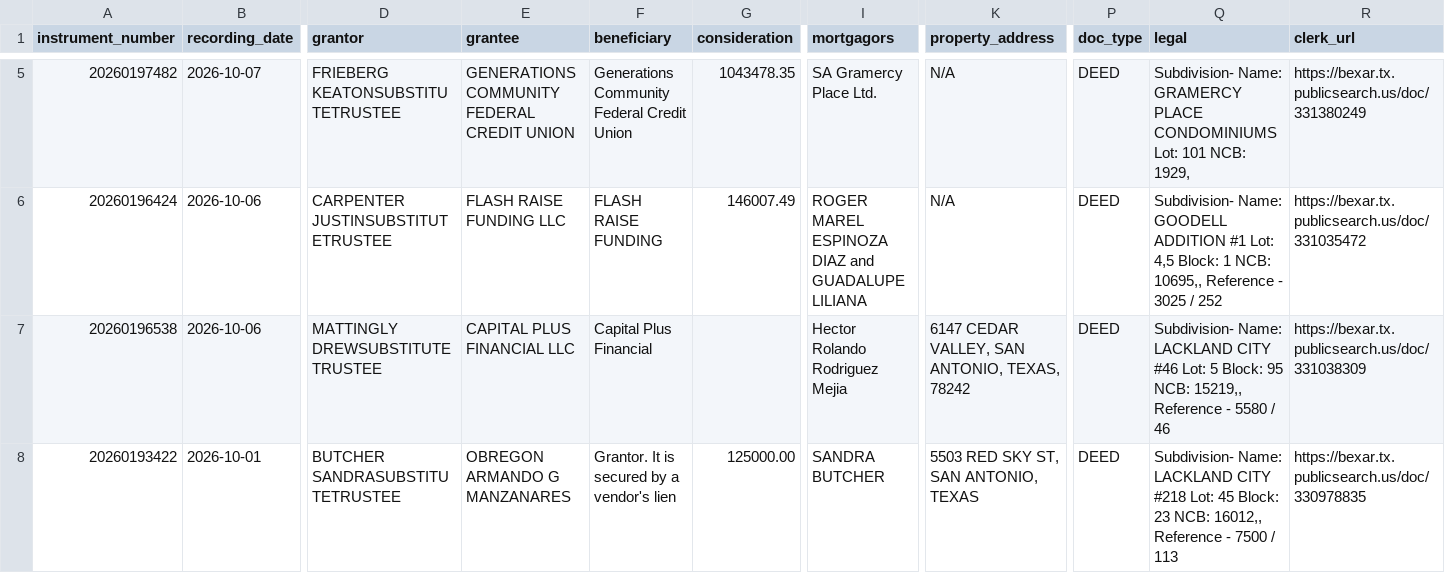
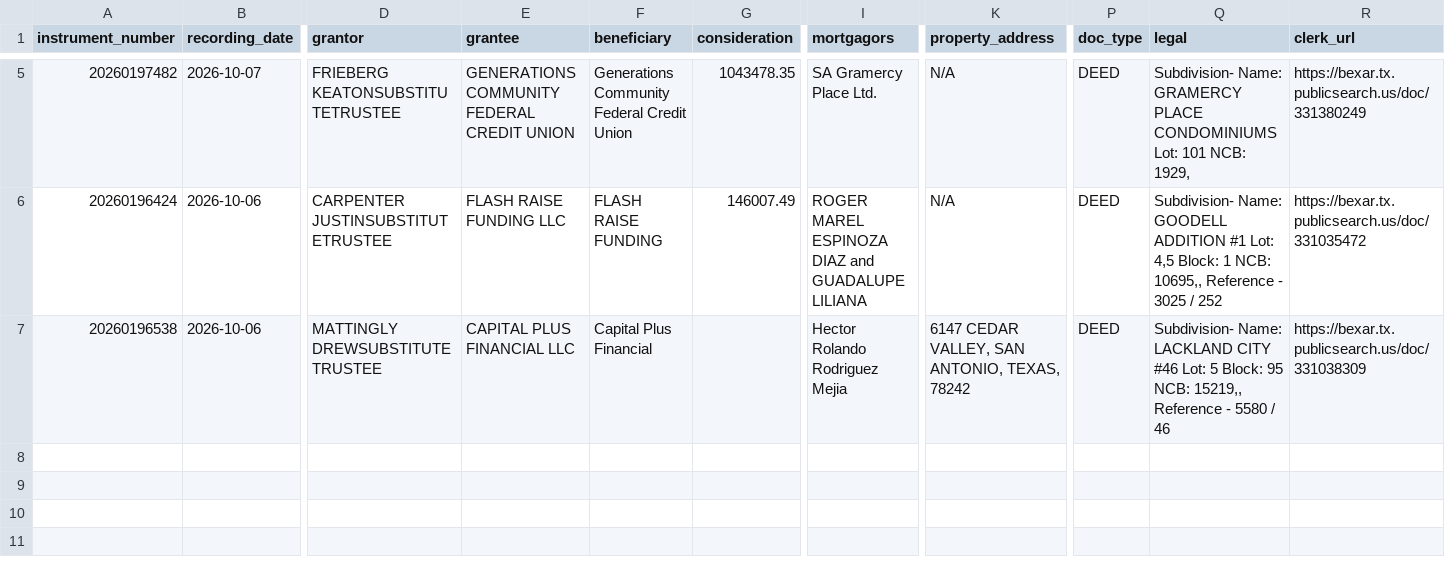
Before and after one commit to Sellmyhousefast247/Dallas-leads, a CSV file: data/trustee_deeds_bexar.csv, drawn as a sheet; only a part is shown, gaps mark what is left out; rows hold the shown columns only; the diff names each change by its address in the sheet, - before the commit and + after, or states it on an @@ line.

```diff
--- a/data/trustee_deeds_bexar.csv
+++ b/data/trustee_deeds_bexar.csv
-row 8: 20260193422 | 2026-10-01 | BUTCHER SANDRASUBSTITUTETRUSTEE | OBREGON ARMANDO G MANZANARES | Grantor. It is secured by a vendor's lien | 125000.00 | SANDRA BUTCHER | 5503 RED SKY ST, SAN ANTONIO, TEXAS | DEED | Subdivision- Name: LACKLAND CITY #218 Lot: 45 Block: 23 NCB: 16012,, Reference - 7500 / 113 | https://bexar.tx.publicsearch.us/doc/330978835
```
Also changed, not shown: data/skiptrace_export.csv, data/trustee_deeds.csv, 12 other files.
